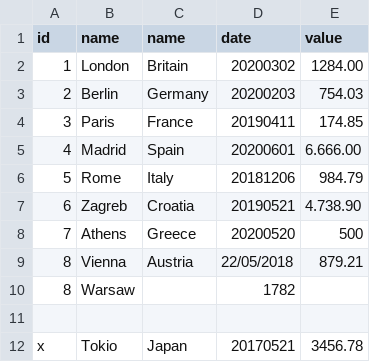
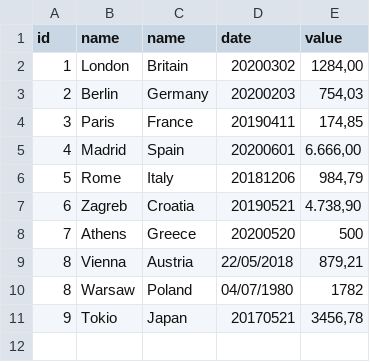
Before and after one commit to Andrelamor/inova, a CSV file: csv-sample2.csv, drawn as a sheet.

```diff
--- a/csv-sample2.csv
+++ b/csv-sample2.csv
@@ -1,12 +1,11 @@
 id;name;name;date;value
-1;London;Britain;20200302;1284.00
-2;Berlin;Germany;20200203;754.03
-3;Paris;France;20190411;174.85
-4;Madrid;Spain;20200601;6.666.00
-5;Rome;Italy;20181206;984.79
-6;Zagreb;Croatia;20190521;4.738.90
+1;London;Britain;20200302;1284,00
+2;Berlin;Germany;20200203;754,03
+3;Paris;France;20190411;174,85
+4;Madrid;Spain;20200601;6.666,00
+5;Rome;Italy;20181206;984,79
+6;Zagreb;Croatia;20190521;4.738,90
 7;Athens;Greece;20200520;500
-8;Vienna;Austria;22/05/2018;879.21
-8;Warsaw;;1782
-
-x;Tokio;Japan;20170521;3456.78
+8;Vienna;Austria;22/05/2018;879,21
+8;Warsaw;Poland;04/07/1980;1782
+9;Tokio;Japan;20170521;3456,78
```
Also changed, not shown: 1 other file.
